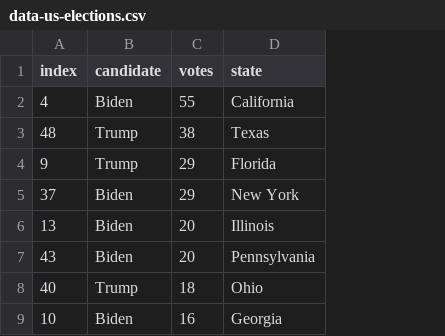
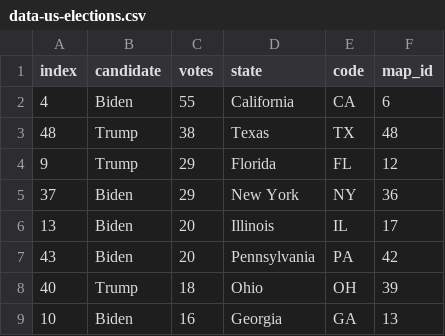
Before and after one commit to avatorl/DataViz-Vega, a CSV file: us-elections-chart/data-us-elections.csv, drawn as a sheet; only a part is shown; the diff names each change by its address in the sheet, - before the commit and + after, or states it on an @@ line.

Commit message:
Update data-us-elections.csv

```diff
--- a/us-elections-chart/data-us-elections.csv
+++ b/us-elections-chart/data-us-elections.csv
+column E (code), rows 2-9: CA | TX | FL | NY | IL | PA | OH | GA
+column F (map_id), rows 2-9: 6 | 48 | 12 | 36 | 17 | 42 | 39 | 13
```
